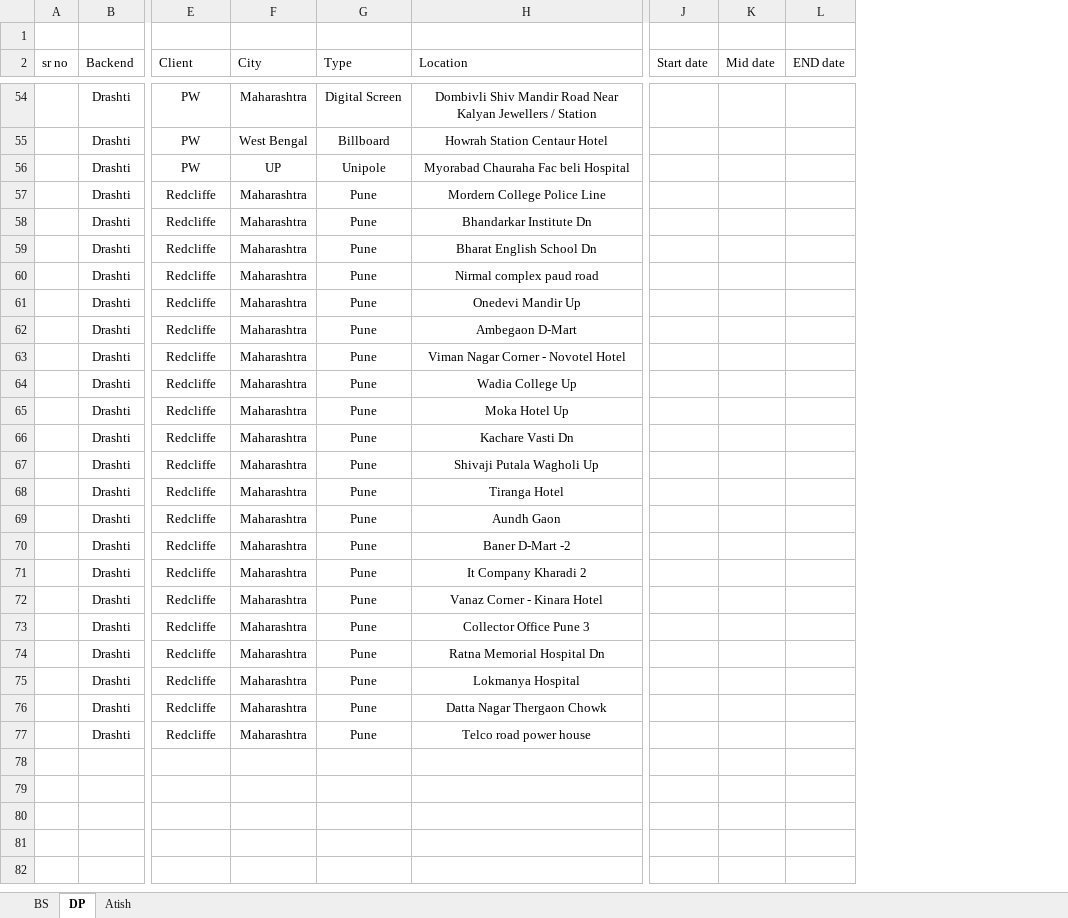
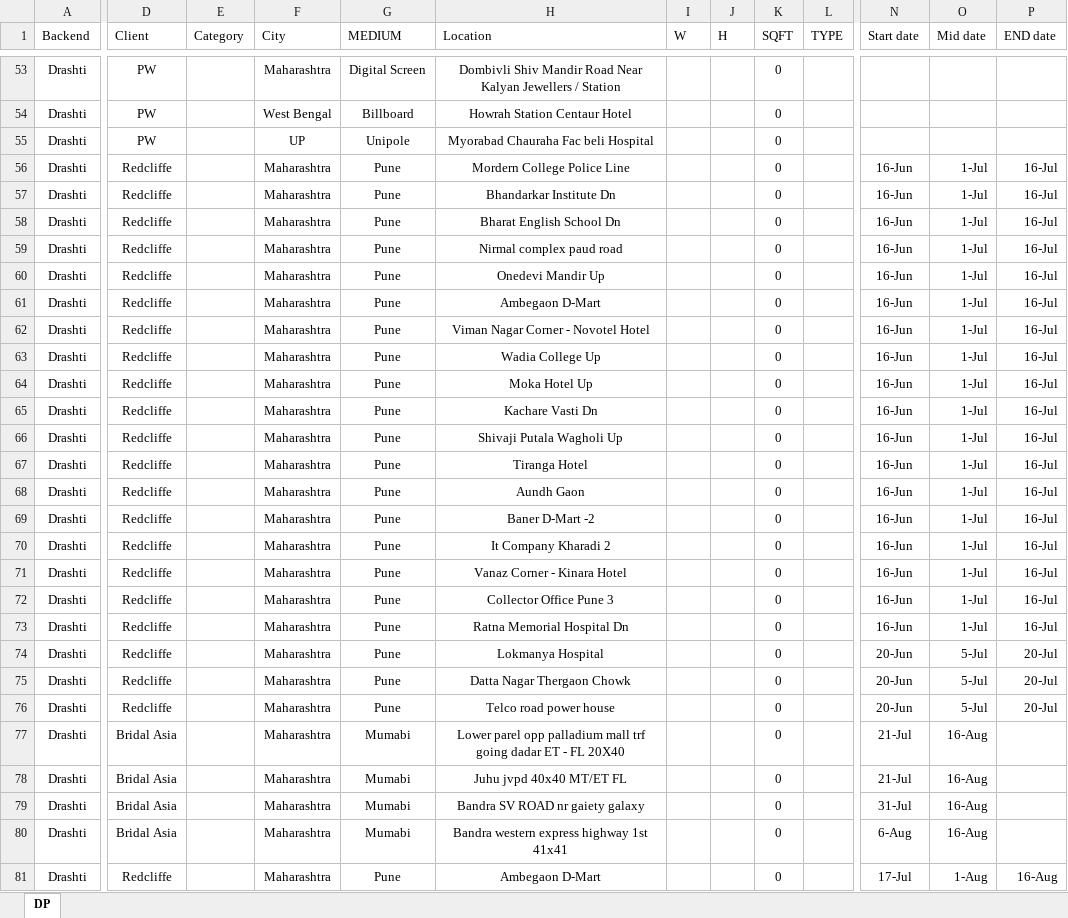
Before and after one commit to ridham-1906/campaign-tracker, an Excel workbook: demo-xl-file/Live campaign - BS.xlsx, sheet DP, drawn as a sheet; only a part is shown, gaps mark what is left out; values as stored, in another font and other column widths than the file's, no borders; table styles not drawn; removed rows and columns are numbered as before the commit, all else as after; rows hold the shown columns only; the diff covers the shown part only; the diff names each change by its address in the sheet, - before the commit and + after, or states it on an @@ line.

```diff
--- a/demo-xl-file/Live campaign - BS.xlsx (sheet DP)
+++ b/demo-xl-file/Live campaign - BS.xlsx (sheet DP)
-sheet tab: BS
-sheet tab: Atish
-column A (sr no), empty
+column E (Category), empty
+column I (W), empty
+column J (H), empty
+column K (SQFT), rows 53-76: all 0
+column L (TYPE), empty
-row 1: (empty)
-G1: Type
+G1: MEDIUM
-N56:N73 (Start date): (empty)
+N56:N73 (Start date): 16-Jun
-O56:O73 (Mid date): (empty)
+O56:O73 (Mid date): 1-Jul
-P56:P73 (END date): (empty)
+P56:P73 (END date): 16-Jul
-N74:N76 (Start date): (empty)
+N74:N76 (Start date): 20-Jun
-O74:O76 (Mid date): (empty)
+O74:O76 (Mid date): 5-Jul
-P74:P76 (END date): (empty)
+P74:P76 (END date): 20-Jul
+row 77: Drashti | Bridal Asia |  | Maharashtra | Mumabi | Lower parel opp palladium mall trf going dadar ET - FL 20X40 |  |  | 0 |  | 21-Jul | 16-Aug
+row 78: Drashti | Bridal Asia |  | Maharashtra | Mumabi | Juhu jvpd 40x40 MT/ET FL |  |  | 0 |  | 21-Jul | 16-Aug
+row 79: Drashti | Bridal Asia |  | Maharashtra | Mumabi | Bandra SV ROAD nr gaiety galaxy |  |  | 0 |  | 31-Jul | 16-Aug
+row 80: Drashti | Bridal Asia |  | Maharashtra | Mumabi | Bandra western express highway 1st 41x41 |  |  | 0 |  | 6-Aug | 16-Aug
+row 81: Drashti | Redcliffe |  | Maharashtra | Pune | Ambegaon D-Mart |  |  | 0 |  | 17-Jul | 1-Aug | 16-Aug
```
Also changed, not shown: 17 added rows elsewhere in this sheet, formulas that keep their value, 41 other files.
